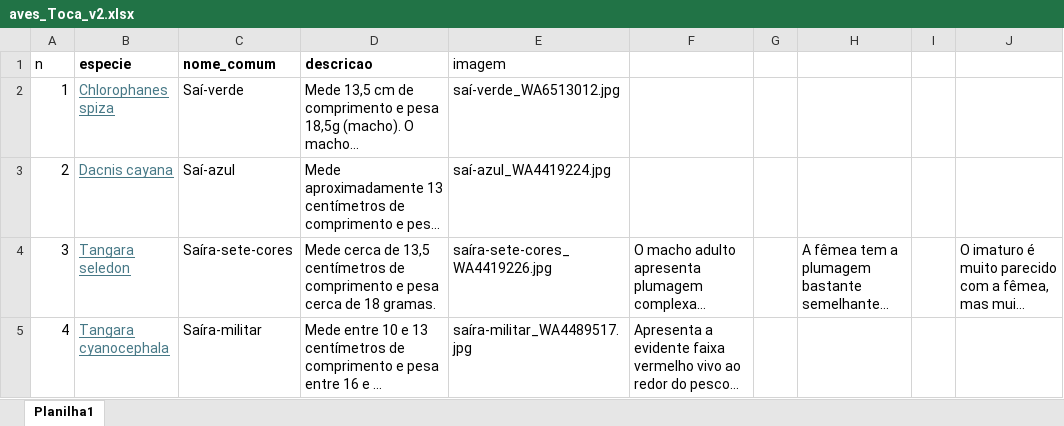
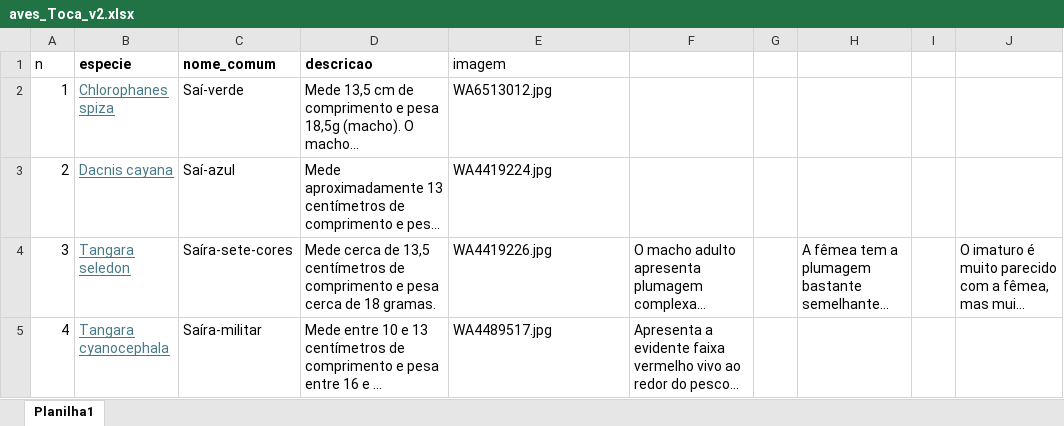
Before and after one commit to mjcrivelli/AvesToca, an Excel workbook: aves_v1/aves_Toca_v2.xlsx, sheet Planilha1, drawn as a sheet; long unchanged cells end in …; values as stored, in another font and other column widths than the file's, no borders; the diff names each change by its address in the sheet, - before the commit and + after, or states it on an @@ line.

Commit message:
Add files via upload

```diff
--- a/aves_v1/aves_Toca_v2.xlsx (sheet Planilha1)
+++ b/aves_v1/aves_Toca_v2.xlsx (sheet Planilha1)
-E2 (imagem): saí-verde_WA6513012.jpg
+E2 (imagem): WA6513012.jpg
-E3 (imagem): saí-azul_WA4419224.jpg
+E3 (imagem): WA4419224.jpg
-E4 (imagem): saíra-sete-cores_WA4419226.jpg
+E4 (imagem): WA4419226.jpg
-E5 (imagem): saíra-militar_WA4489517.jpg
+E5 (imagem): WA4489517.jpg
```
